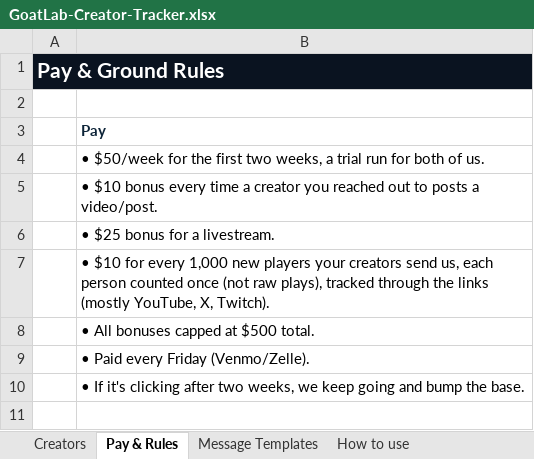
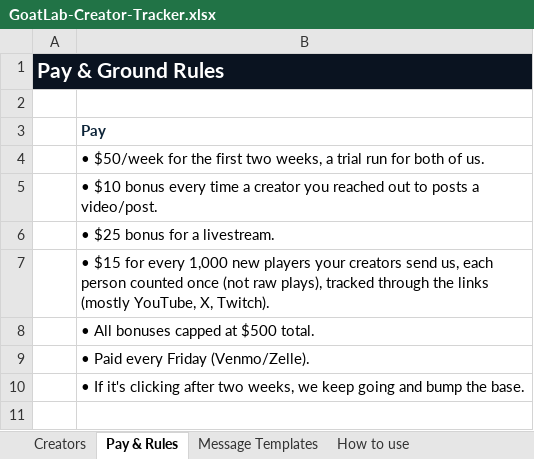
Before and after one commit to mattwolff1234-lab/build-a-pitcher, an Excel workbook: marketing/GoatLab-Creator-Tracker.xlsx, sheet Pay & Rules, drawn as a sheet; only a part is shown; values as stored, in another font and other column widths than the file's, no borders; the diff names each change by its address in the sheet, - before the commit and + after, or states it on an @@ line.

```diff
--- a/marketing/GoatLab-Creator-Tracker.xlsx (sheet Pay & Rules)
+++ b/marketing/GoatLab-Creator-Tracker.xlsx (sheet Pay & Rules)
-B7: • $10 for every…
+B7: • $15 for every…
```
Also changed, not shown: sheet How to use, 3 other files.
